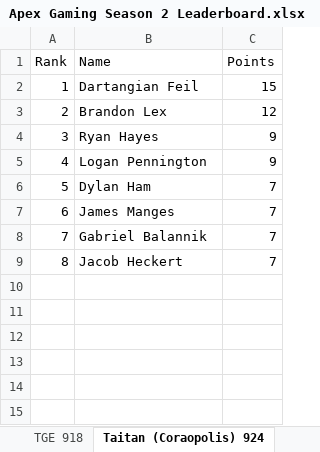
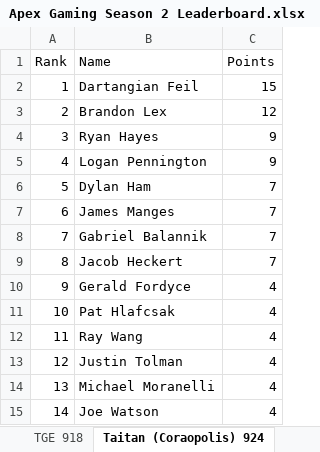
Before and after one commit to TJRataiczak/Apex-Leaderboard-Updater, an Excel workbook: Apex Gaming Season 2 Leaderboard.xlsx, sheet Taitan (Coraopolis) 924, drawn as a sheet; values as stored, in another font and other column widths than the file's, no borders; the diff names each change by its address in the sheet, - before the commit and + after, or states it on an @@ line.

```diff
--- a/Apex Gaming Season 2 Leaderboard.xlsx (sheet Taitan (Coraopolis) 924)
+++ b/Apex Gaming Season 2 Leaderboard.xlsx (sheet Taitan (Coraopolis) 924)
+row 10: 9 | Gerald Fordyce | 4
+row 11: 10 | Pat Hlafcsak | 4
+row 12: 11 | Ray Wang | 4
+row 13: 12 | Justin Tolman | 4
+row 14: 13 | Michael Moranelli | 4
+row 15: 14 | Joe Watson | 4
```
Also changed, not shown: sheet TGE 918, sheet Apex Gaming 911, 2 other files.
